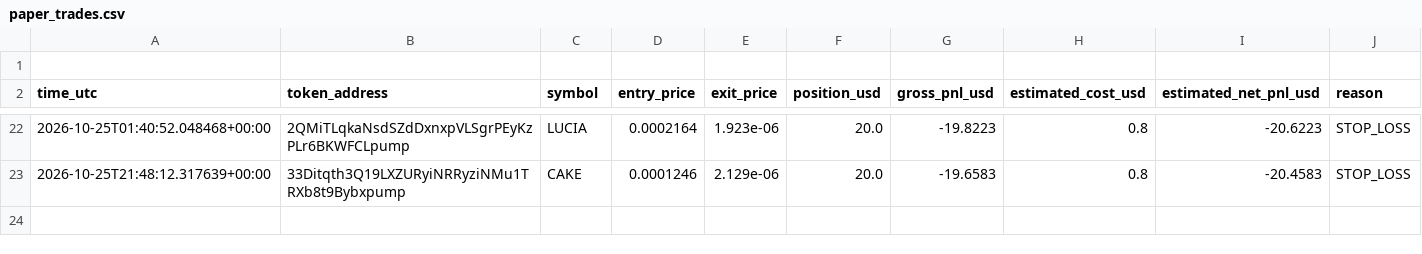
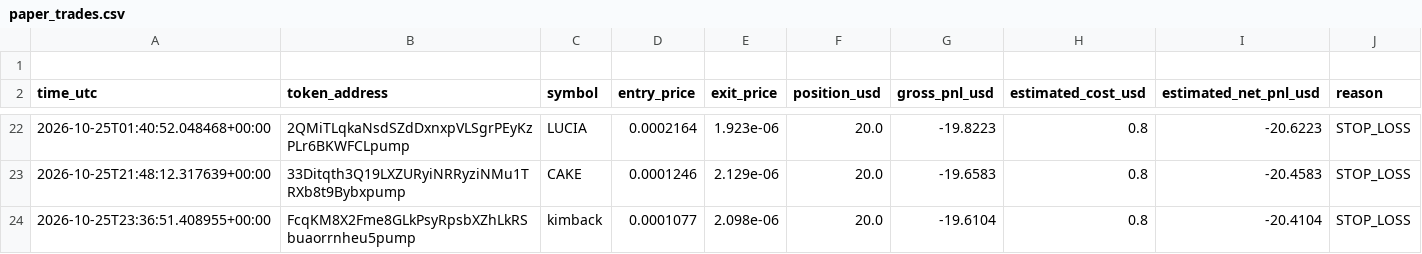
Before and after one commit to domixayo-gif/solana-meme-paper-bot, a CSV file: paper_trades.csv, drawn as a sheet; only a part is shown, gaps mark what is left out; the diff names each change by its address in the sheet, - before the commit and + after, or states it on an @@ line.

```diff
--- a/paper_trades.csv
+++ b/paper_trades.csv
+row 24: 2026-10-25T23:36:51.408955+00:00 | FcqKM8X2Fme8GLkPsyRpsbXZhLkRSbuaorrnheu5pump | kimback | 0.0001077 | 2.098e-06 | 20.0 | -19.6104 | 0.8 | -20.4104 | STOP_LOSS
```
Also changed, not shown: 1 other file.
